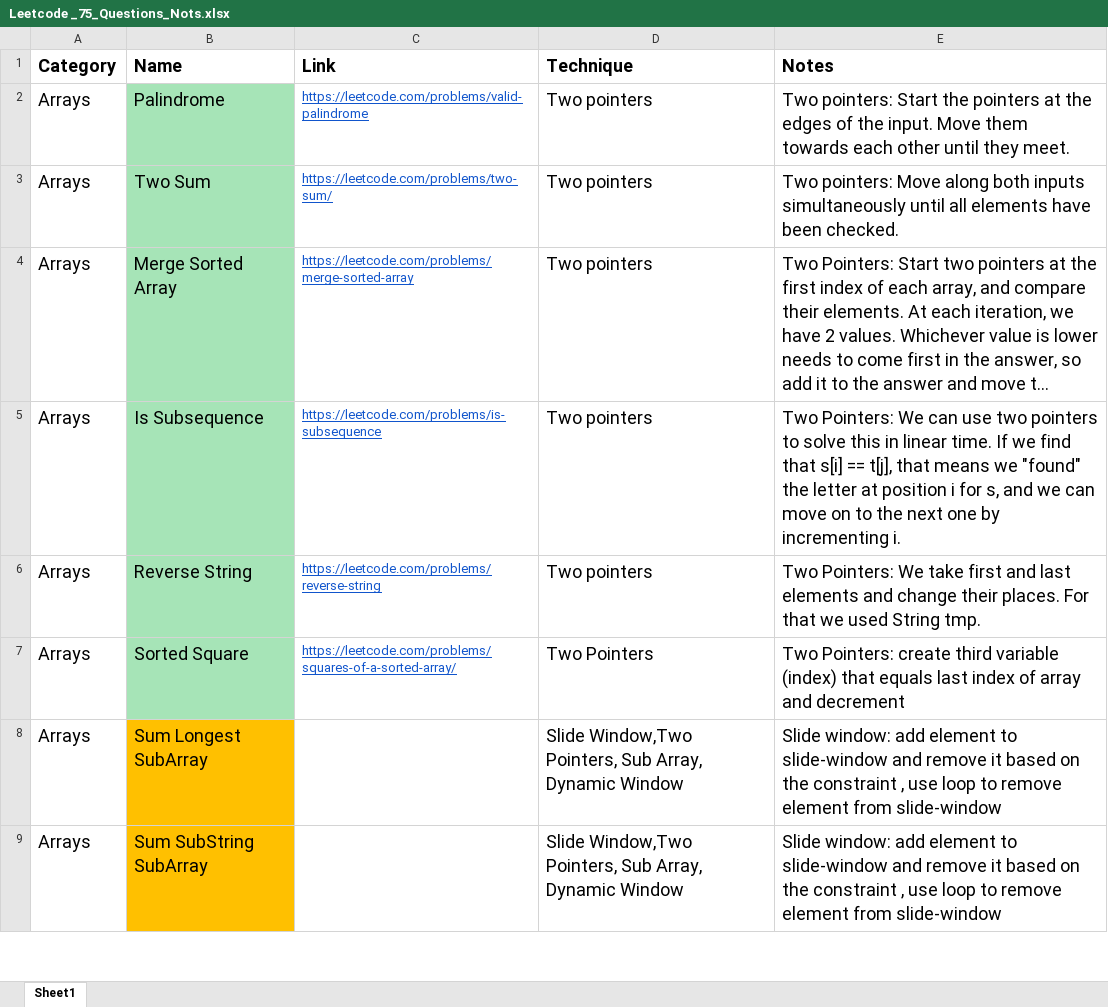
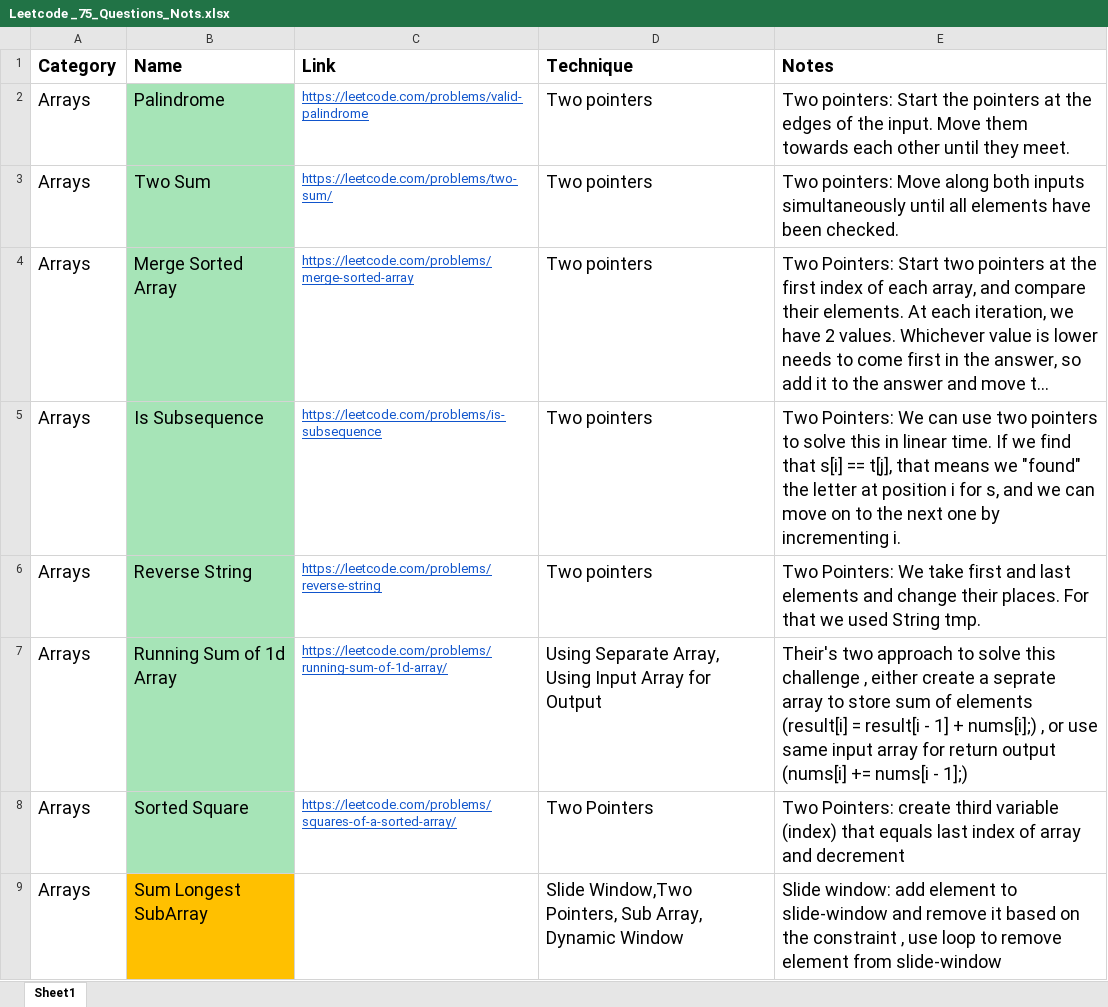
Before and after one commit to kamalhashi/leet-code, an Excel workbook: src/main/java/org/code/challenges/leetcode/Leetcode _75_Questions_Nots.xlsx, sheet Sheet1, drawn as a sheet; only a part is shown; the shorter side is filled out with more unchanged rows; long unchanged cells end in …; values as stored, in another font and other column widths than the file's, no borders; the diff names each change by its address in the sheet, - before the commit and + after, or states it on an @@ line.

Commit message:
1480: Running Sum of 1d Array

```diff
--- a/src/main/java/org/code/challenges/leetcode/Leetcode _75_Questions_Nots.xlsx (sheet Sheet1)
+++ b/src/main/java/org/code/challenges/leetcode/Leetcode _75_Questions_Nots.xlsx (sheet Sheet1)
+row 7: Arrays | Running Sum of 1d Array | https://leetcode.com/problems/running-sum-of-1d-array/ | Using Separate Array, Using Input Array for Output | Their's two approach to solve this challenge , either create a seprate array to store sum of elements (result[i] = result[i - 1] + nums[i];) , or use same input array for return output (nums[i] += nums[i - 1];)
```
Also changed, not shown: 3 other files.
